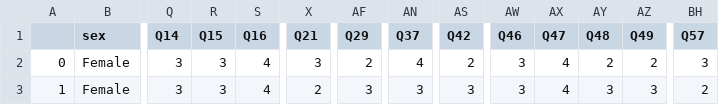
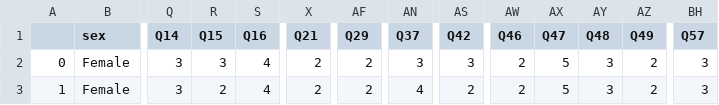
Before and after one commit to ben-aaron188/who_is_gpt3, a CSV file: data/hexaco/nonreinforced/answers_filename_0.2.csv, drawn as a sheet; only a part is shown, gaps mark what is left out; the diff names each change by its address in the sheet, - before the commit and + after, or states it on an @@ line.

```diff
--- a/data/hexaco/nonreinforced/answers_filename_0.2.csv
+++ b/data/hexaco/nonreinforced/answers_filename_0.2.csv
-X2 (Q21): 3
+X2 (Q21): 2
-AN2 (Q37): 4
+AN2 (Q37): 3
-AS2 (Q42): 2
+AS2 (Q42): 3
-AW2:AW3 (Q46): 3
+AW2:AW3 (Q46): 2
-AX2:AX3 (Q47): 4
+AX2:AX3 (Q47): 5
-AY2 (Q48): 2
+AY2 (Q48): 3
-R3 (Q15): 3
+R3 (Q15): 2
-AF3 (Q29): 3
+AF3 (Q29): 2
-AN3 (Q37): 3
+AN3 (Q37): 4
-AS3 (Q42): 3
+AS3 (Q42): 2
-AZ3 (Q49): 3
+AZ3 (Q49): 2
-BH3 (Q57): 2
+BH3 (Q57): 3
```
Also changed, not shown: 7 other files.
